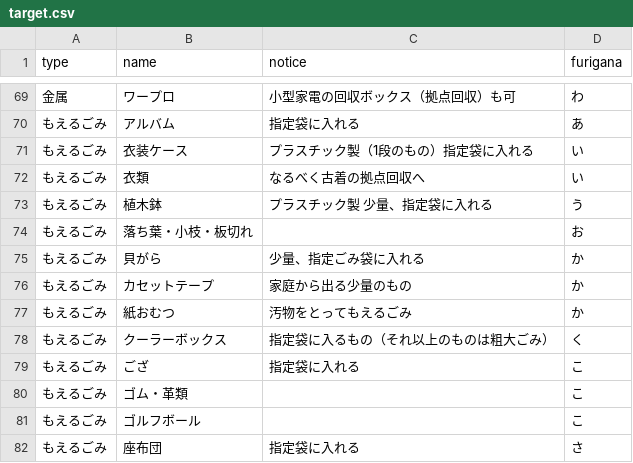
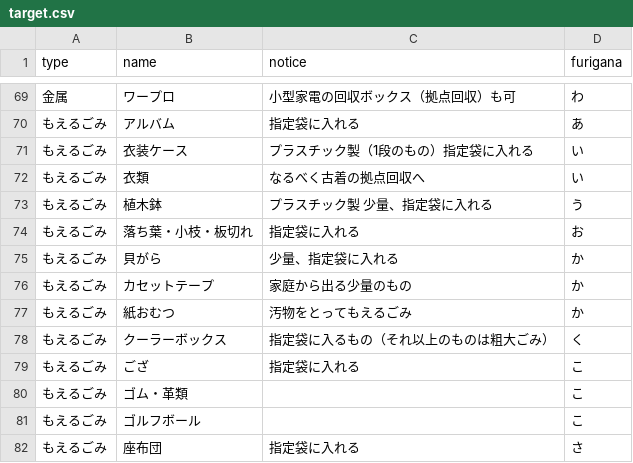
Before and after one commit to itoushi5374/5374, a CSV file: data/target.csv, drawn as a sheet; only a part is shown, gaps mark what is left out.

Commit message:
Update target.csv

```diff
--- a/data/target.csv
+++ b/data/target.csv
@@ -73,4 +73,4 @@ type,name,notice,furigana
 もえるごみ,植木鉢,プラスチック製 少量、指定袋に入れる,う
-もえるごみ,落ち葉・小枝・板切れ,,お
-もえるごみ,貝がら,少量、指定ごみ袋に入れる,か
+もえるごみ,落ち葉・小枝・板切れ,指定袋に入れる,お
+もえるごみ,貝がら,少量、指定袋に入れる,か
 もえるごみ,カセットテープ,家庭から出る少量のもの,か
```
